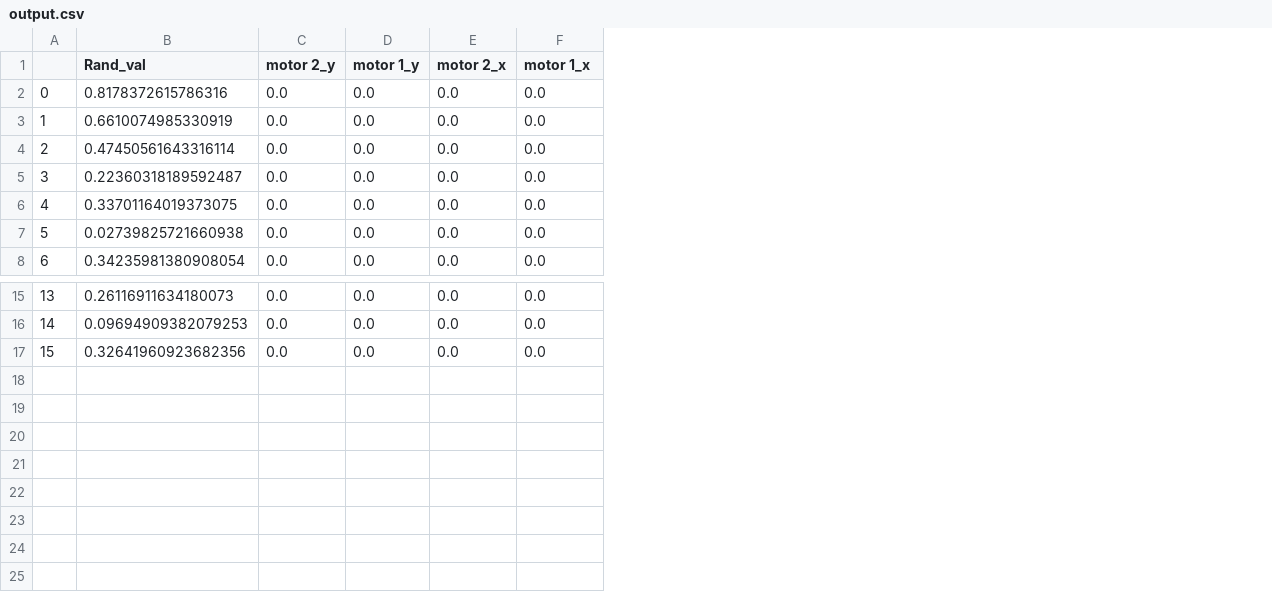
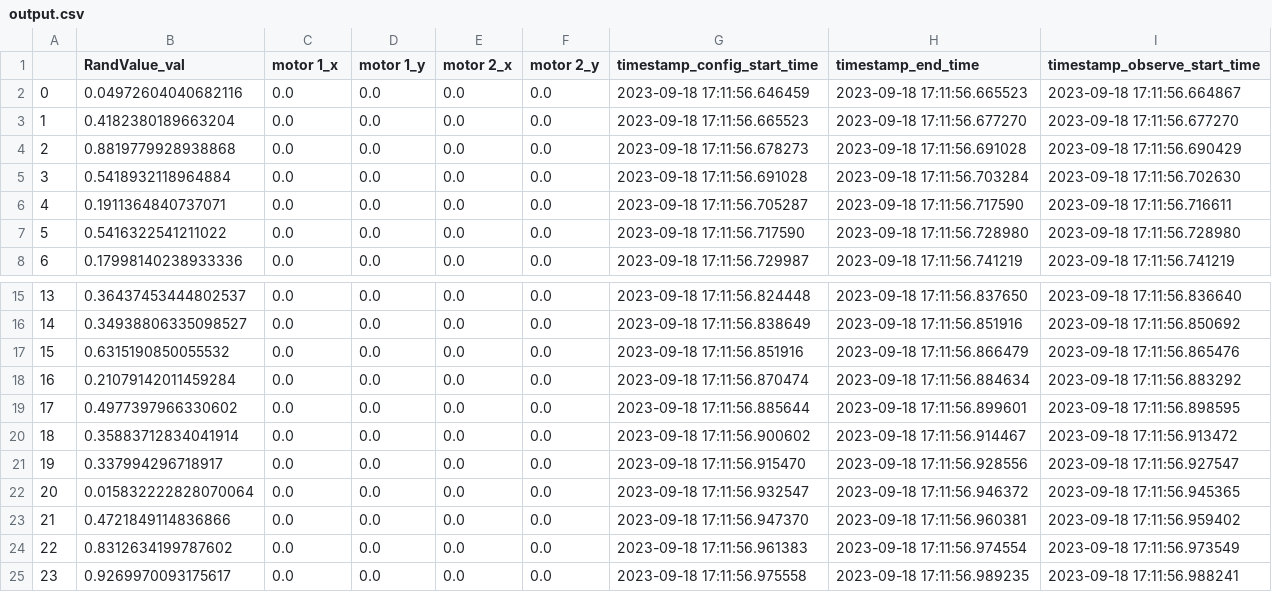
Before and after one commit to FranciscoGauna/SER, a CSV file: output.csv, drawn as a sheet; only a part is shown, gaps mark what is left out; removed rows and columns are numbered as before the commit, all else as after; the diff names each change by its address in the sheet, - before the commit and + after, or states it on an @@ line.

```diff
--- a/output.csv
+++ b/output.csv
-column B (Rand_val), rows 2-8: 0.8178372615786316 | 0.6610074985330919 | 0.47450561643316114 | 0.22360318189592487 | 0.33701164019373075 | 0.02739825721660938 | 0.34235981380908054; rows 15-17: 0.26116911634180073 | 0.09694909382079253 | 0.32641960923682356
+column B (RandValue_val), rows 2-8: 0.04972604040682116 | 0.4182380189663204 | 0.8819779928938868 | 0.5418932118964884 | 0.1911364840737071 | 0.5416322541211022 | 0.17998140238933336; rows 15-17: 0.36437453444802537 | 0.34938806335098527 | 0.6315190850055532
+column G (timestamp_config_start_time), rows 2-8: 2023-09-18 17:11:56.646459 | 2023-09-18 17:11:56.665523 | 2023-09-18 17:11:56.678273 | 2023-09-18 17:11:56.691028 | 2023-09-18 17:11:56.705287 | 2023-09-18 17:11:56.717590 | 2023-09-18 17:11:56.729987; rows 15-17: 2023-09-18 17:11:56.824448 | 2023-09-18 17:11:56.838649 | 2023-09-18 17:11:56.851916
+column H (timestamp_end_time), rows 2-8: 2023-09-18 17:11:56.665523 | 2023-09-18 17:11:56.677270 | 2023-09-18 17:11:56.691028 | 2023-09-18 17:11:56.703284 | 2023-09-18 17:11:56.717590 | 2023-09-18 17:11:56.728980 | 2023-09-18 17:11:56.741219; rows 15-17: 2023-09-18 17:11:56.837650 | 2023-09-18 17:11:56.851916 | 2023-09-18 17:11:56.866479
+column I (timestamp_observe_start_time), rows 2-8: 2023-09-18 17:11:56.664867 | 2023-09-18 17:11:56.677270 | 2023-09-18 17:11:56.690429 | 2023-09-18 17:11:56.702630 | 2023-09-18 17:11:56.716611 | 2023-09-18 17:11:56.728980 | 2023-09-18 17:11:56.741219; rows 15-17: 2023-09-18 17:11:56.836640 | 2023-09-18 17:11:56.850692 | 2023-09-18 17:11:56.865476
-C1: motor 2_y
+C1: motor 1_x
-F1: motor 1_x
+F1: motor 2_y
+row 18: 16 | 0.21079142011459284 | 0.0 | 0.0 | 0.0 | 0.0 | 2023-09-18 17:11:56.870474 | 2023-09-18 17:11:56.884634 | 2023-09-18 17:11:56.883292
+row 19: 17 | 0.4977397966330602 | 0.0 | 0.0 | 0.0 | 0.0 | 2023-09-18 17:11:56.885644 | 2023-09-18 17:11:56.899601 | 2023-09-18 17:11:56.898595
+row 20: 18 | 0.35883712834041914 | 0.0 | 0.0 | 0.0 | 0.0 | 2023-09-18 17:11:56.900602 | 2023-09-18 17:11:56.914467 | 2023-09-18 17:11:56.913472
+row 21: 19 | 0.337994296718917 | 0.0 | 0.0 | 0.0 | 0.0 | 2023-09-18 17:11:56.915470 | 2023-09-18 17:11:56.928556 | 2023-09-18 17:11:56.927547
+row 22: 20 | 0.015832222828070064 | 0.0 | 0.0 | 0.0 | 0.0 | 2023-09-18 17:11:56.932547 | 2023-09-18 17:11:56.946372 | 2023-09-18 17:11:56.945365
+row 23: 21 | 0.4721849114836866 | 0.0 | 0.0 | 0.0 | 0.0 | 2023-09-18 17:11:56.947370 | 2023-09-18 17:11:56.960381 | 2023-09-18 17:11:56.959402
+row 24: 22 | 0.8312634199787602 | 0.0 | 0.0 | 0.0 | 0.0 | 2023-09-18 17:11:56.961383 | 2023-09-18 17:11:56.974554 | 2023-09-18 17:11:56.973549
+row 25: 23 | 0.9269970093175617 | 0.0 | 0.0 | 0.0 | 0.0 | 2023-09-18 17:11:56.975558 | 2023-09-18 17:11:56.989235 | 2023-09-18 17:11:56.988241
```
Also changed, not shown: 4 other files.
